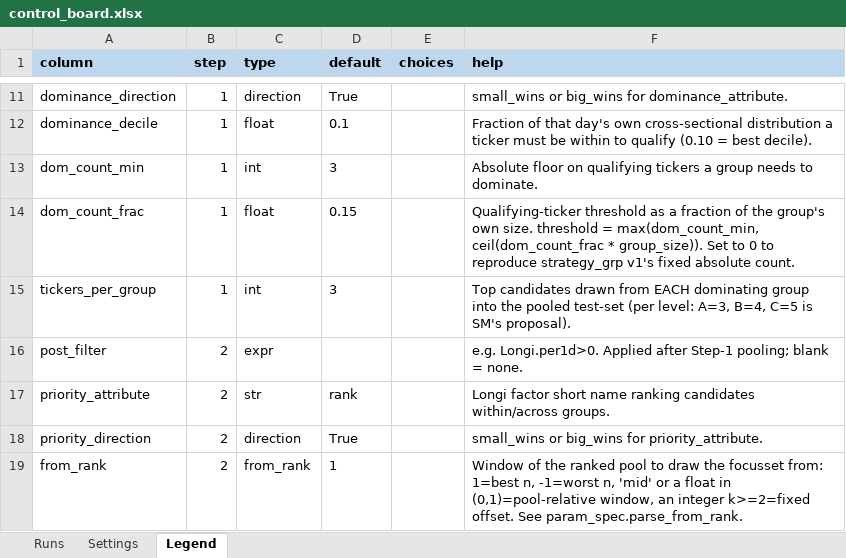
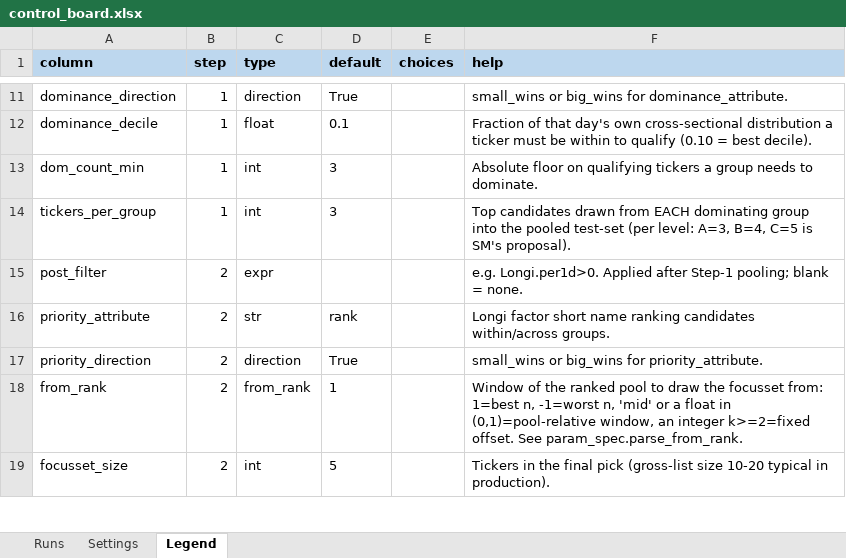
Before and after one commit to martinysteen/potentials, an Excel workbook: strategy_grp2/app/control/control_board.xlsx, sheet Legend, drawn as a sheet; only a part is shown, gaps mark what is left out; the shorter side is filled out with more unchanged rows; values as stored, in another font and other column widths than the file's, no borders; the diff names each change by its address in the sheet, - before the commit and + after, or states it on an @@ line.

```diff
--- a/strategy_grp2/app/control/control_board.xlsx (sheet Legend)
+++ b/strategy_grp2/app/control/control_board.xlsx (sheet Legend)
-row 14: dom_count_frac | 1 | float | 0.15 |  | Qualifying-ticker threshold as a fraction of the group's own size. threshold = max(dom_count_min, ceil(dom_count_frac * group_size)). Set to 0 to reproduce strategy_grp v1's fixed absolute count.
```
Also changed, not shown: sheet Runs, 11 other files.
